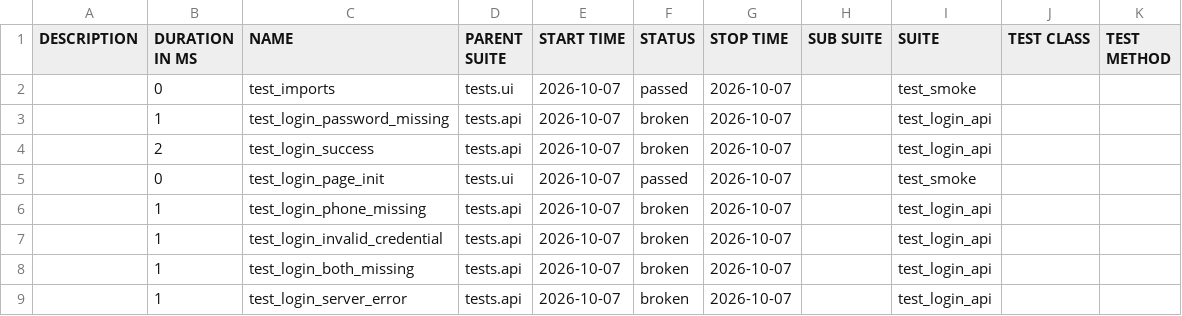
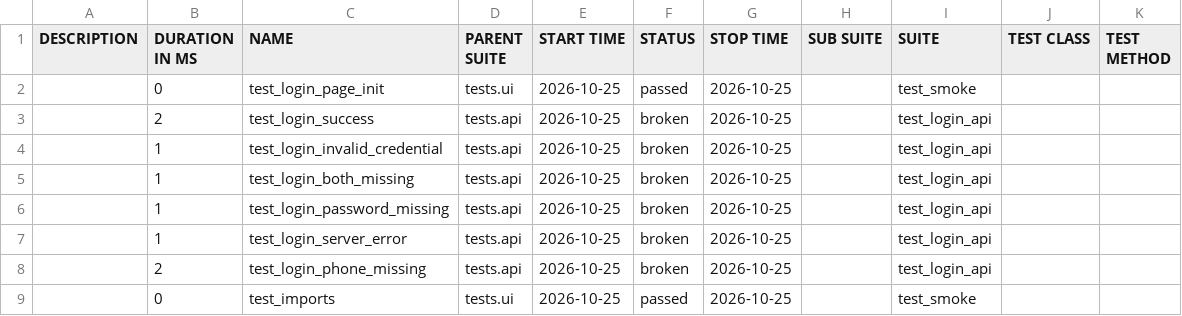
Before and after one commit to mycomet/android-test-automation-framework, a CSV file: ci/data/suites.csv, drawn as a sheet.

```diff
--- a/ci/data/suites.csv
+++ b/ci/data/suites.csv
@@ -1,9 +1,9 @@
 "DESCRIPTION","DURATION IN MS","NAME","PARENT SUITE","START TIME","STATUS","STOP TIME","SUB SUITE","SUITE","TEST CLASS","TEST METHOD"
-"","0","test_imports","tests.ui","2026-10-07","passed","2026-10-07","","test_smoke","",""
-"","1","test_login_password_missing","tests.api","2026-10-07","broken","2026-10-07","","test_login_api","",""
-"","2","test_login_success","tests.api","2026-10-07","broken","2026-10-07","","test_login_api","",""
-"","0","test_login_page_init","tests.ui","2026-10-07","passed","2026-10-07","","test_smoke","",""
-"","1","test_login_phone_missing","tests.api","2026-10-07","broken","2026-10-07","","test_login_api","",""
-"","1","test_login_invalid_credential","tests.api","2026-10-07","broken","2026-10-07","","test_login_api","",""
-"","1","test_login_both_missing","tests.api","2026-10-07","broken","2026-10-07","","test_login_api","",""
-"","1","test_login_server_error","tests.api","2026-10-07","broken","2026-10-07","","test_login_api","",""
+"","0","test_login_page_init","tests.ui","2026-10-25","passed","2026-10-25","","test_smoke","",""
+"","2","test_login_success","tests.api","2026-10-25","broken","2026-10-25","","test_login_api","",""
+"","1","test_login_invalid_credential","tests.api","2026-10-25","broken","2026-10-25","","test_login_api","",""
+"","1","test_login_both_missing","tests.api","2026-10-25","broken","2026-10-25","","test_login_api","",""
+"","1","test_login_password_missing","tests.api","2026-10-25","broken","2026-10-25","","test_login_api","",""
+"","1","test_login_server_error","tests.api","2026-10-25","broken","2026-10-25","","test_login_api","",""
+"","2","test_login_phone_missing","tests.api","2026-10-25","broken","2026-10-25","","test_login_api","",""
+"","0","test_imports","tests.ui","2026-10-25","passed","2026-10-25","","test_smoke","",""
```
Also changed, not shown: 31 other files.
